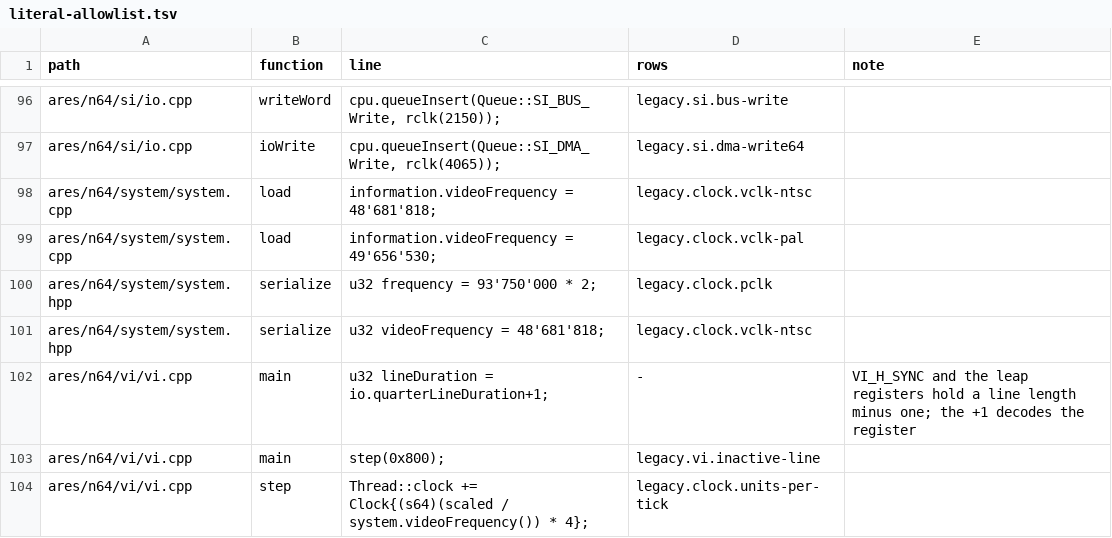
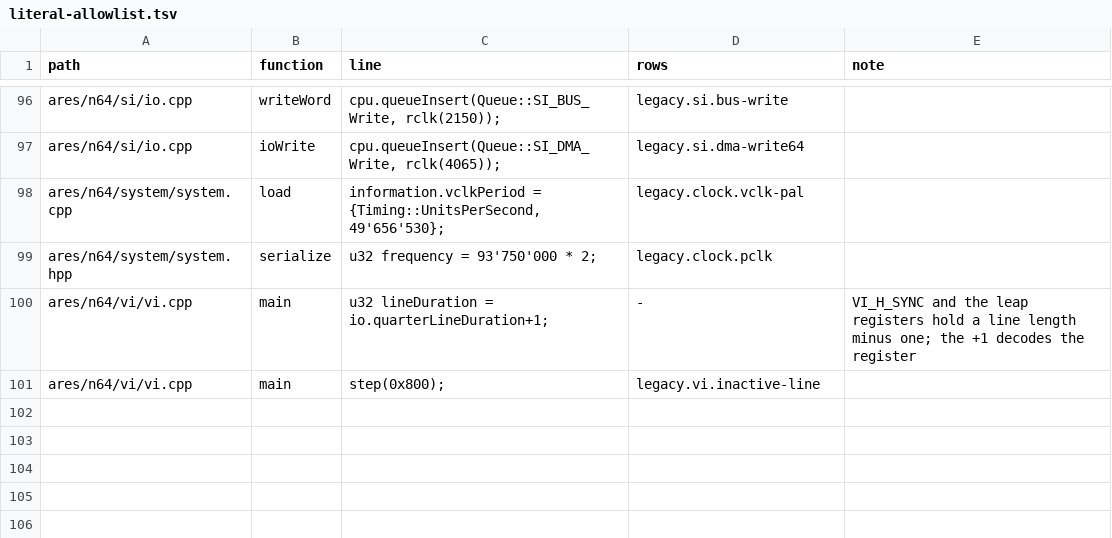
Before and after one commit to wScottSh/ares, a TSV file: tools/n64-timing/literal-allowlist.tsv, drawn as a sheet; only a part is shown, gaps mark what is left out.

```diff
--- a/tools/n64-timing/literal-allowlist.tsv
+++ b/tools/n64-timing/literal-allowlist.tsv
@@ -97,8 +97,5 @@ ares/n64/si/io.cpp	writeWord	cpu.queueInsert(Queue::SI_BUS_Write, rclk(2150));	l
 ares/n64/si/io.cpp	ioWrite	cpu.queueInsert(Queue::SI_DMA_Write, rclk(4065));	legacy.si.dma-write64	
-ares/n64/system/system.cpp	load	information.videoFrequency = 48'681'818;	legacy.clock.vclk-ntsc	
-ares/n64/system/system.cpp	load	information.videoFrequency = 49'656'530;	legacy.clock.vclk-pal	
+ares/n64/system/system.cpp	load	information.vclkPeriod = {Timing::UnitsPerSecond, 49'656'530};	legacy.clock.vclk-pal	
 ares/n64/system/system.hpp	serialize	u32 frequency = 93'750'000 * 2;	legacy.clock.pclk	
-ares/n64/system/system.hpp	serialize	u32 videoFrequency = 48'681'818;	legacy.clock.vclk-ntsc	
 ares/n64/vi/vi.cpp	main	u32 lineDuration = io.quarterLineDuration+1;	-	VI_H_SYNC and the leap registers hold a line length minus one; the +1 decodes the register
 ares/n64/vi/vi.cpp	main	step(0x800);	legacy.vi.inactive-line	
-ares/n64/vi/vi.cpp	step	Thread::clock += Clock{(s64)(scaled / system.videoFrequency()) * 4};	legacy.clock.units-per-tick	
```
Also changed, not shown: ares/n64/timing/behaviors.tsv, 7 other files.
